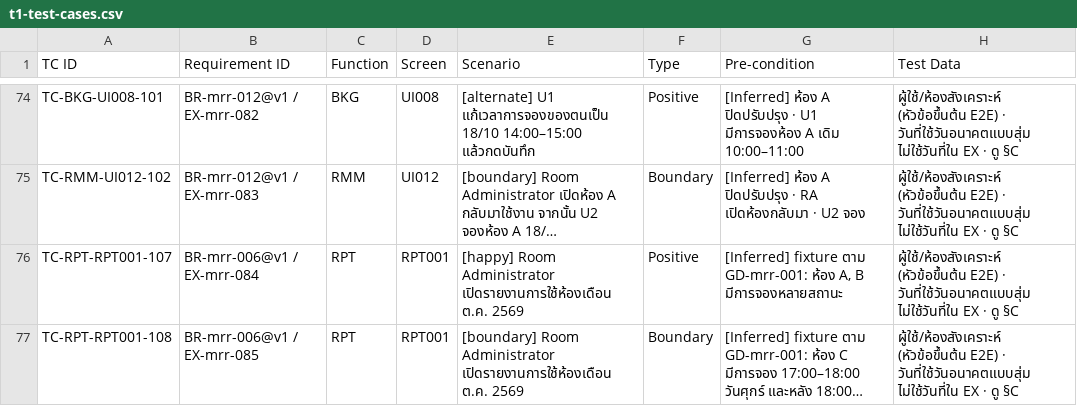
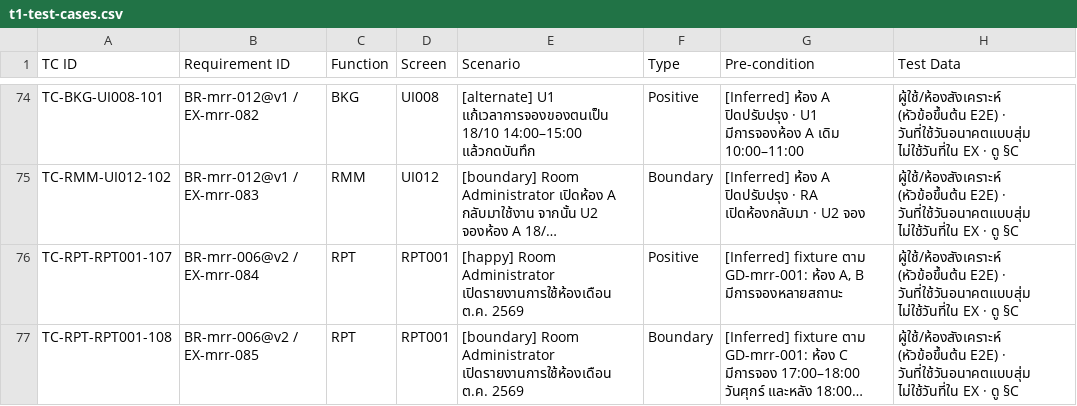
Before and after one commit to noppasorngtn-lab/meetingRoomTrain, a CSV file: docs/qa/t1-test-cases.csv, drawn as a sheet; only a part is shown, gaps mark what is left out; long unchanged cells end in …; the diff covers the shown part only; the diff names each change by its address in the sheet, - before the commit and + after, or states it on an @@ line.

```diff
--- a/docs/qa/t1-test-cases.csv
+++ b/docs/qa/t1-test-cases.csv
-B76 (Requirement ID): BR-mrr-006@v1 / EX-mrr-084
+B76 (Requirement ID): BR-mrr-006@v2 / EX-mrr-084
-B77 (Requirement ID): BR-mrr-006@v1 / EX-mrr-085
+B77 (Requirement ID): BR-mrr-006@v2 / EX-mrr-085
```
Also changed, not shown: 3 added rows and 2 edited cells elsewhere in this file, 4 other files.
